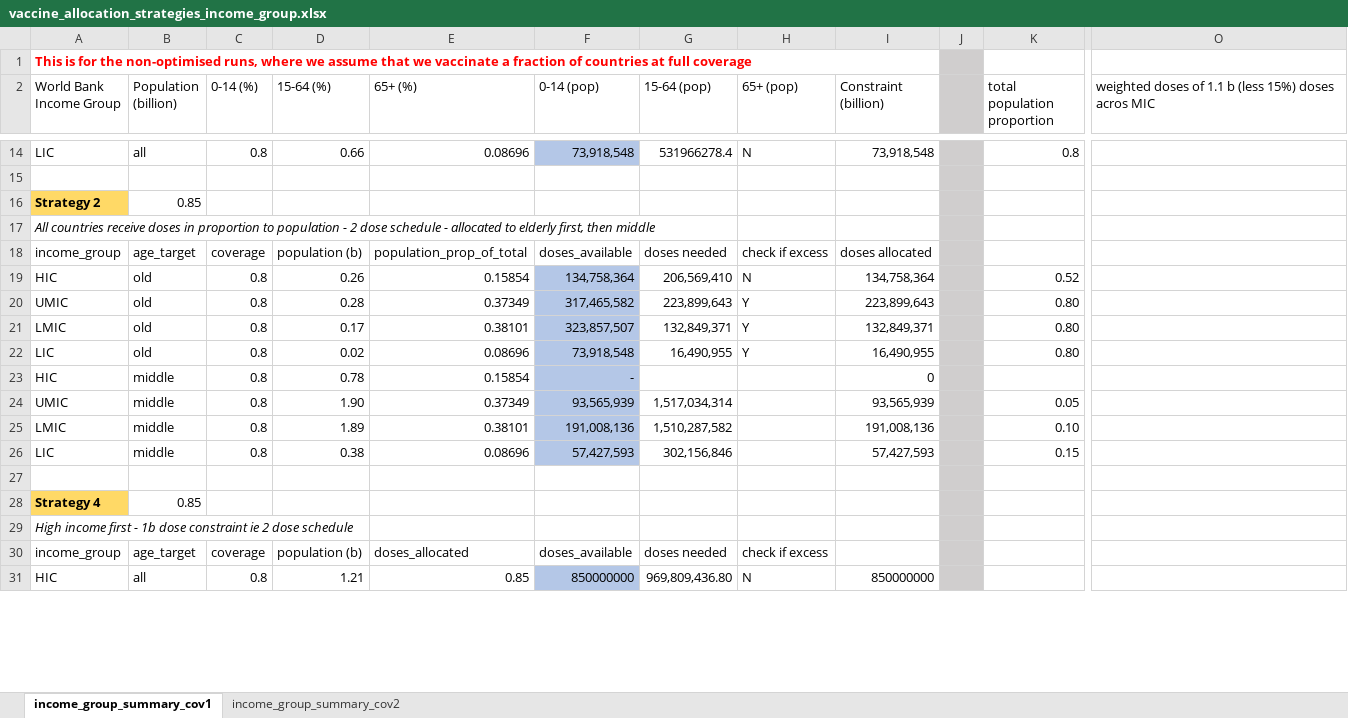
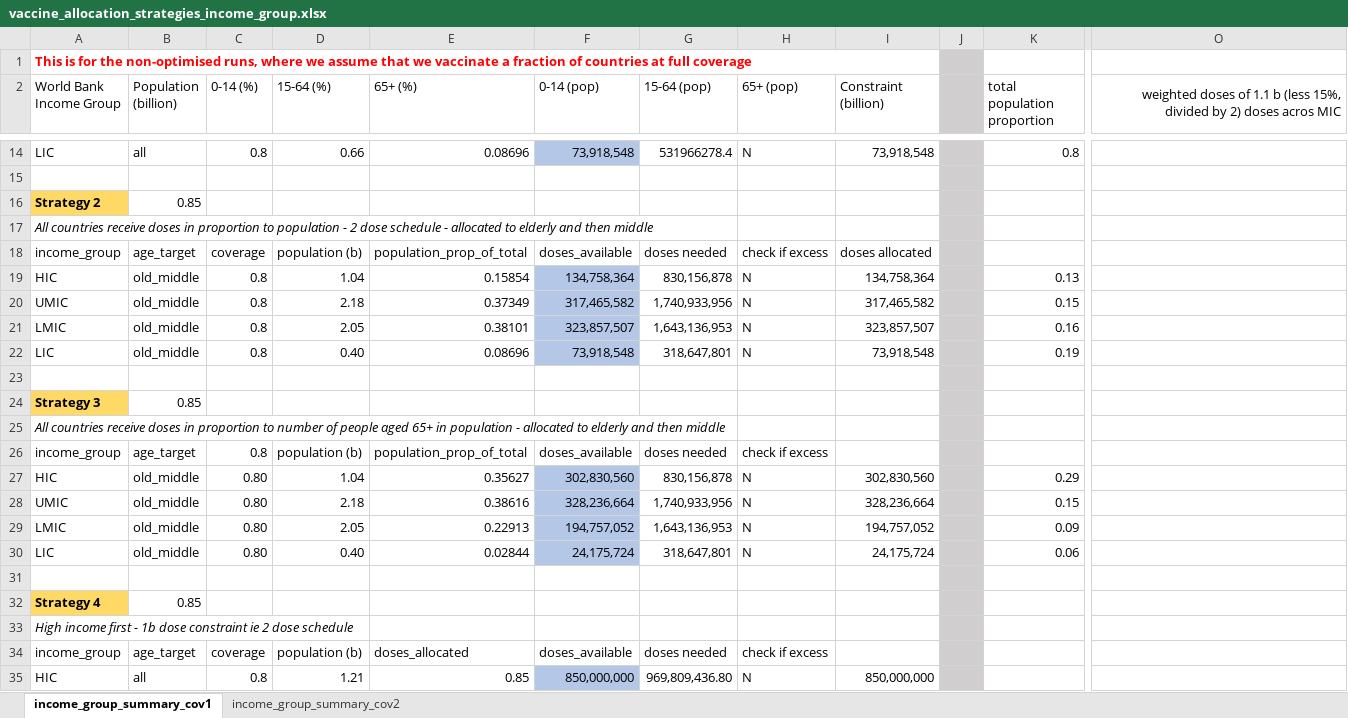
Before and after one commit to mrc-ide/covid_vaccine_allocation, an Excel workbook: data/vaccine_allocation_strategies_income_group.xlsx, sheet income_group_summary_cov1, drawn as a sheet; only a part is shown, gaps mark what is left out; values as stored, in another font and other column widths than the file's, no borders; removed rows and columns are numbered as before the commit, all else as after; rows hold the shown columns only; the diff covers the shown part only; the diff names each change by its address in the sheet, - before the commit and + after, or states it on an @@ line.

```diff
--- a/data/vaccine_allocation_strategies_income_group.xlsx (sheet income_group_summary_cov1)
+++ b/data/vaccine_allocation_strategies_income_group.xlsx (sheet income_group_summary_cov1)
-O2: …b (less 15%) doses acros…
+O2: …b (less 15%, divided by 2) doses acros…
-O2 alignment: left
+O2 alignment: right
+O2:O3 merged
-A17 (World Bank Income Group): …to elderly first, then middle
+A17 (World Bank Income Group): …to elderly and then middle
-B19:B22 (Population (billion)): old
+B19:B22 (Population (billion)): old_middle
-D19 (15-64 (%)): 0.26
+D19 (15-64 (%)): 1.04
-G19 (15-64 (pop)): 206,569,410
+G19 (15-64 (pop)): 830,156,878
-K19 (total population proportion): 0.52
+K19 (total population proportion): 0.13
-D20 (15-64 (%)): 0.28
+D20 (15-64 (%)): 2.18
-G20 (15-64 (pop)): 223,899,643
+G20 (15-64 (pop)): 1,740,933,956
-H20:H22 (65+ (pop)): Y
+H20:H22 (65+ (pop)): N
-I20 (Constraint (billion)): 223,899,643
+I20 (Constraint (billion)): 317,465,582
-K20 (total population proportion): 0.80
+K20 (total population proportion): 0.15
-D21 (15-64 (%)): 0.17
+D21 (15-64 (%)): 2.05
-G21 (15-64 (pop)): 132,849,371
+G21 (15-64 (pop)): 1,643,136,953
-I21 (Constraint (billion)): 132,849,371
+I21 (Constraint (billion)): 323,857,507
-K21 (total population proportion): 0.80
+K21 (total population proportion): 0.16
-D22 (15-64 (%)): 0.02
+D22 (15-64 (%)): 0.40
-G22 (15-64 (pop)): 16,490,955
+G22 (15-64 (pop)): 318,647,801
-I22 (Constraint (billion)): 16,490,955
+I22 (Constraint (billion)): 73,918,548
-K22 (total population proportion): 0.80
+K22 (total population proportion): 0.19
-row 23: HIC | middle | 0.8 | 0.78 | 0.15854 | - |  |  | 0
+row 23: (empty)
-F23 fill: #B4C7E7
+F23 fill: none
-row 24: UMIC | middle | 0.8 | 1.90 | 0.37349 | 93,565,939 | 1,517,034,314 |  | 93,565,939 |  | 0.05
-row 25: LMIC | middle | 0.8 | 1.89 | 0.38101 | 191,008,136 | 1,510,287,582 |  | 191,008,136 |  | 0.10
-row 26: LIC | middle | 0.8 | 0.38 | 0.08696 | 57,427,593 | 302,156,846 |  | 57,427,593 |  | 0.15
@@ row 52 moved to row 24: Strategy 3 @@
+row 25: All countries receive doses in proportion to number of people aged 65+ in population - allocated to elderly and then middle
@@ row 54 moved to row 26: income_group @@
+row 27: HIC | old_middle | 0.80 | 1.04 | 0.35627 | 302,830,560 | 830,156,878 | N | 302,830,560 |  | 0.29
+row 28: UMIC | old_middle | 0.80 | 2.18 | 0.38616 | 328,236,664 | 1,740,933,956 | N | 328,236,664 |  | 0.15
+row 29: LMIC | old_middle | 0.80 | 2.05 | 0.22913 | 194,757,052 | 1,643,136,953 | N | 194,757,052 |  | 0.09
+row 30: LIC | old_middle | 0.80 | 0.40 | 0.02844 | 24,175,724 | 318,647,801 | N | 24,175,724 |  | 0.06
-F35 (0-14 (pop)): 850000000
+F35 (0-14 (pop)): 850,000,000
-I35 (Constraint (billion)): 850000000
+I35 (Constraint (billion)): 850,000,000
```
Also changed, not shown: 10 removed rows, 21 edited cells and cell formats elsewhere in this sheet, sheet income_group_summary_cov2, formulas that keep their value, 32 other files.
